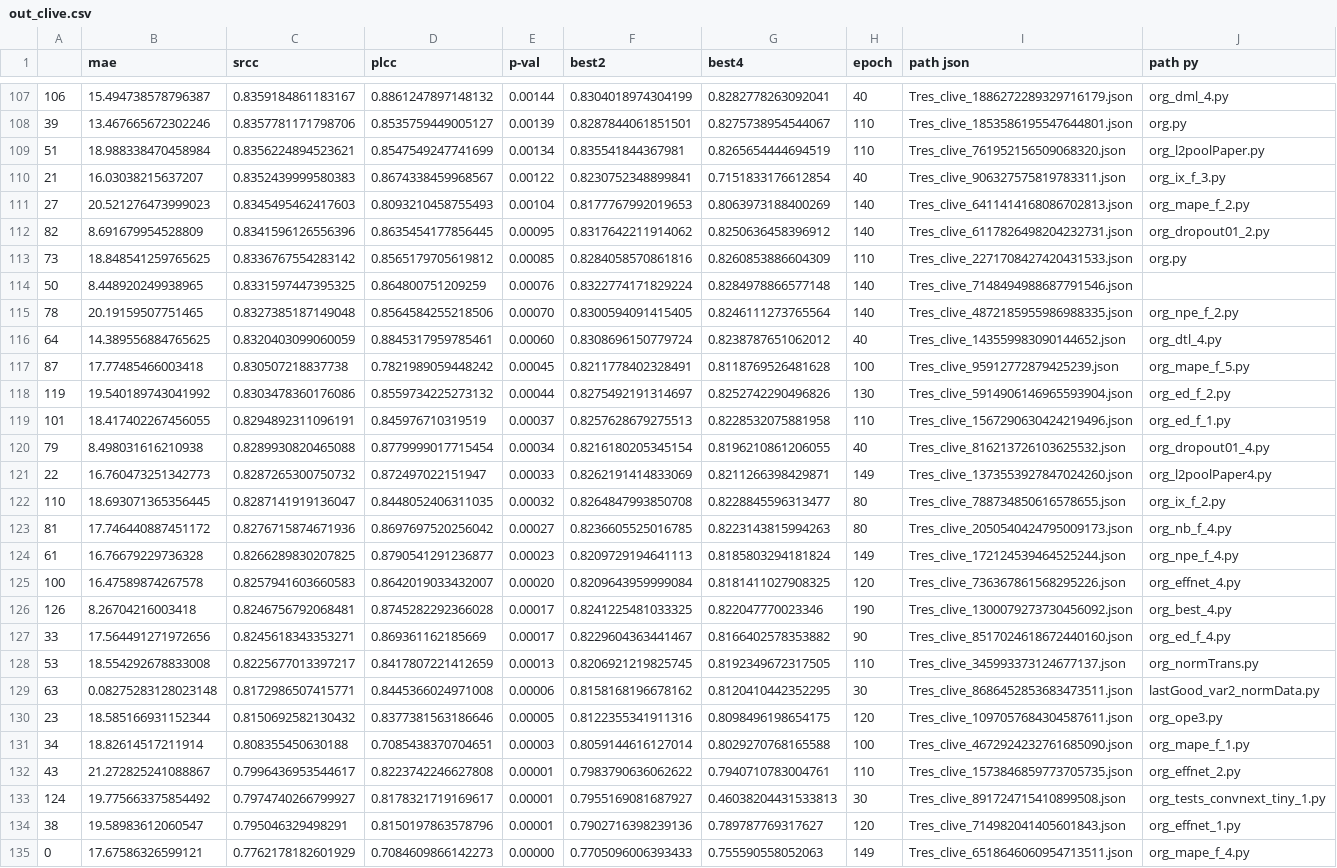
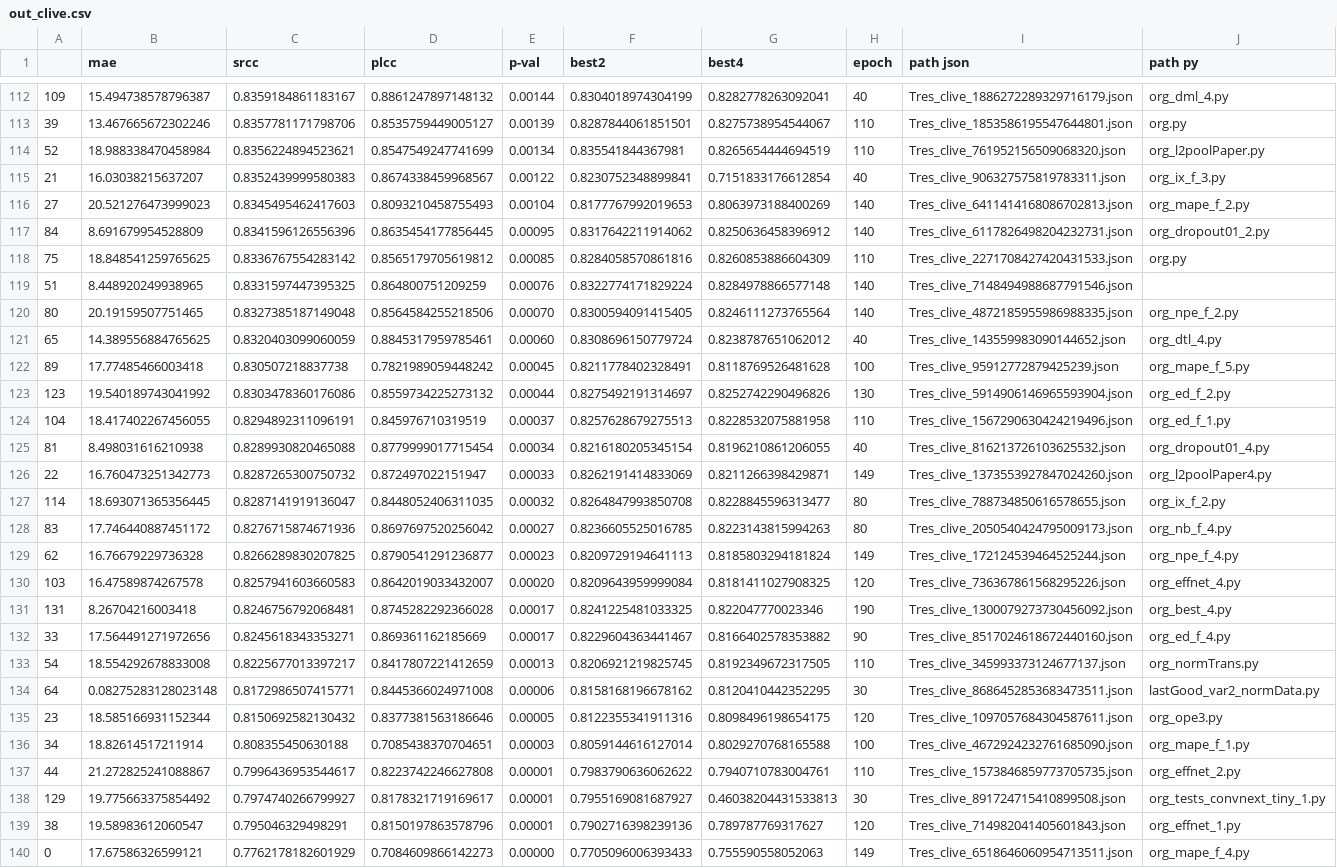
Before and after one commit to pawel-misztal/TReS_mag, a CSV file: viz/res/out_clive.csv, drawn as a sheet; only a part is shown, gaps mark what is left out; addresses are those after the commit; the diff covers the shown part only; the diff names each change by its address in the sheet, - before the commit and + after, or states it on an @@ line.

```diff
--- a/viz/res/out_clive.csv
+++ b/viz/res/out_clive.csv
-A112: 106
+A112: 109
-A114: 51
+A114: 52
-A117: 82
+A117: 84
-A118: 73
+A118: 75
-A119: 50
+A119: 51
-A120: 78
+A120: 80
-A121: 64
+A121: 65
-A122: 87
+A122: 89
-A123: 119
+A123: 123
-A124: 101
+A124: 104
-A125: 79
+A125: 81
-A127: 110
+A127: 114
-A128: 81
+A128: 83
-A129: 61
+A129: 62
-A130: 100
+A130: 103
-A131: 126
+A131: 131
-A133: 53
+A133: 54
-A134: 63
+A134: 64
-A137: 43
+A137: 44
-A138: 124
+A138: 129
```
Also changed, not shown: 5 added rows and 74 edited cells elsewhere in this file, 5 other files.
